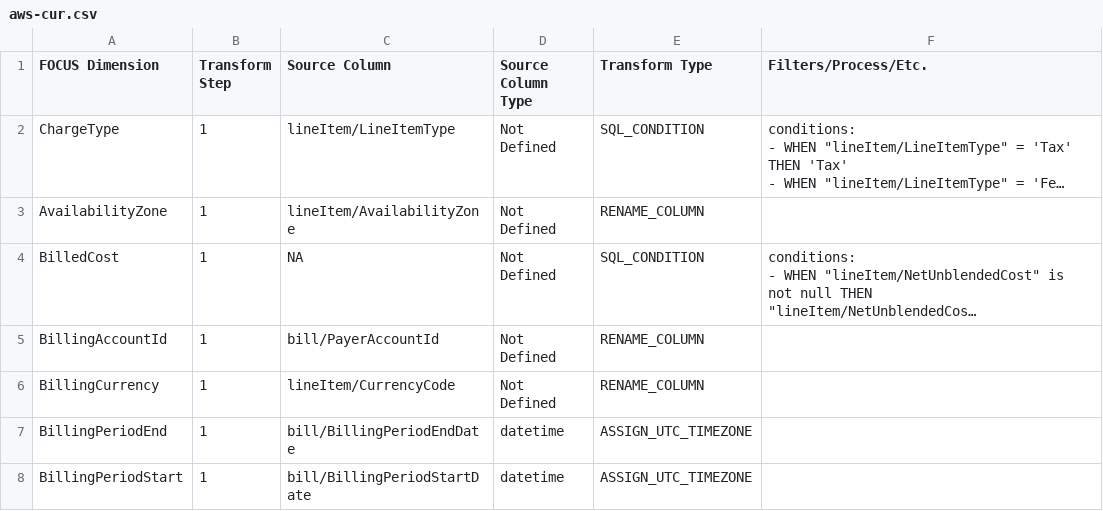
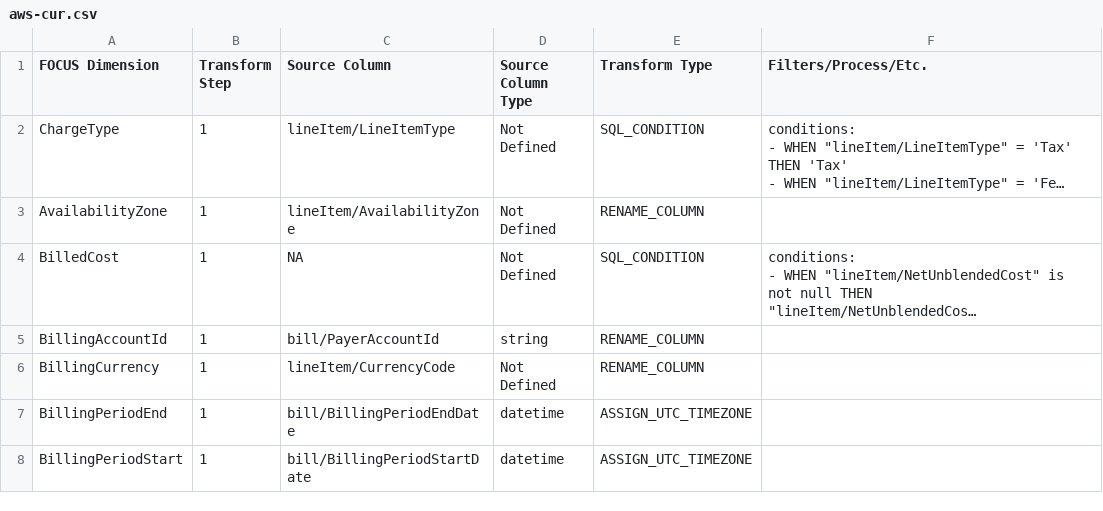
Before and after one commit to finopsfoundation/focus_converters, a CSV file: conversion_rules_export/csv/aws-cur.csv, drawn as a sheet; only a part is shown; long unchanged cells end in …; the diff names each change by its address in the sheet, - before the commit and + after, or states it on an @@ line.

Commit message:
Commit from GitHub Actions (Export Conversion Rules)
Signed-off-by: FinOps Converter Bot <finops-converter-bot@finops.org>

```diff
--- a/conversion_rules_export/csv/aws-cur.csv
+++ b/conversion_rules_export/csv/aws-cur.csv
-D5 (Source Column Type): Not Defined
+D5 (Source Column Type): string
```
Also changed, not shown: 1 other file.
